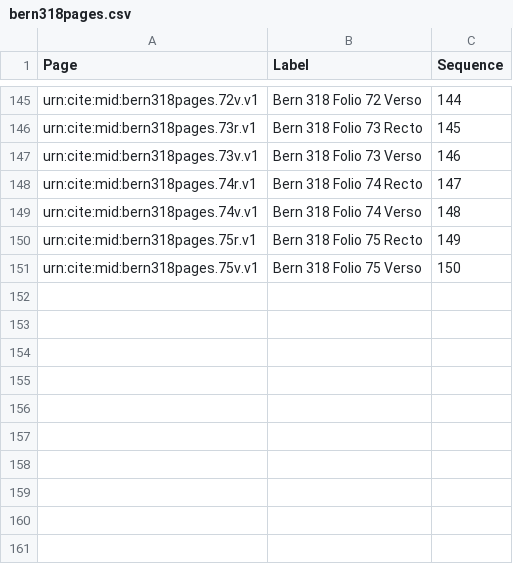
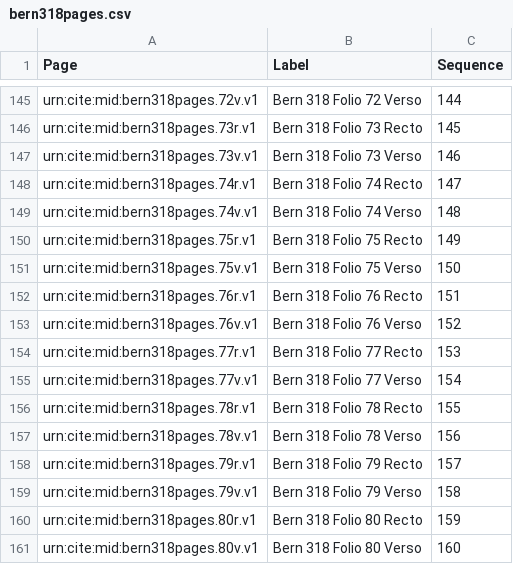
Before and after one commit to HCMID/fredegarius, a CSV file: bern318pages.csv, drawn as a sheet; only a part is shown, gaps mark what is left out.

Commit message:
Update bern318pages.csv

```diff
--- a/bern318pages.csv
+++ b/bern318pages.csv
@@ -151 +151,11 @@ urn:cite:mid:bern318pages.75r.v1, Bern 318 Folio 75 Recto,149
 urn:cite:mid:bern318pages.75v.v1, Bern 318 Folio 75 Verso,150
+urn:cite:mid:bern318pages.76r.v1, Bern 318 Folio 76 Recto,151
+urn:cite:mid:bern318pages.76v.v1, Bern 318 Folio 76 Verso,152
+urn:cite:mid:bern318pages.77r.v1, Bern 318 Folio 77 Recto,153
+urn:cite:mid:bern318pages.77v.v1, Bern 318 Folio 77 Verso,154
+urn:cite:mid:bern318pages.78r.v1, Bern 318 Folio 78 Recto,155
+urn:cite:mid:bern318pages.78v.v1, Bern 318 Folio 78 Verso,156
+urn:cite:mid:bern318pages.79r.v1, Bern 318 Folio 79 Recto,157
+urn:cite:mid:bern318pages.79v.v1, Bern 318 Folio 79 Verso,158
+urn:cite:mid:bern318pages.80r.v1, Bern 318 Folio 80 Recto,159
+urn:cite:mid:bern318pages.80v.v1, Bern 318 Folio 80 Verso,160
```
